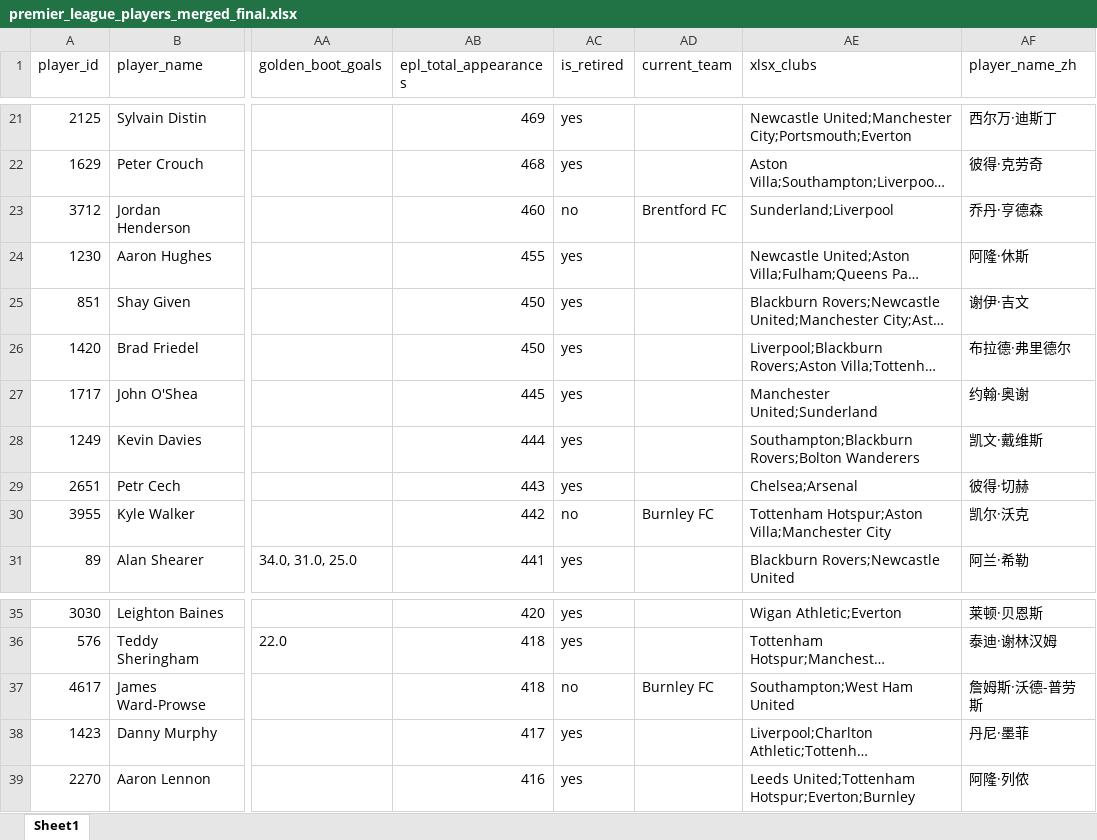
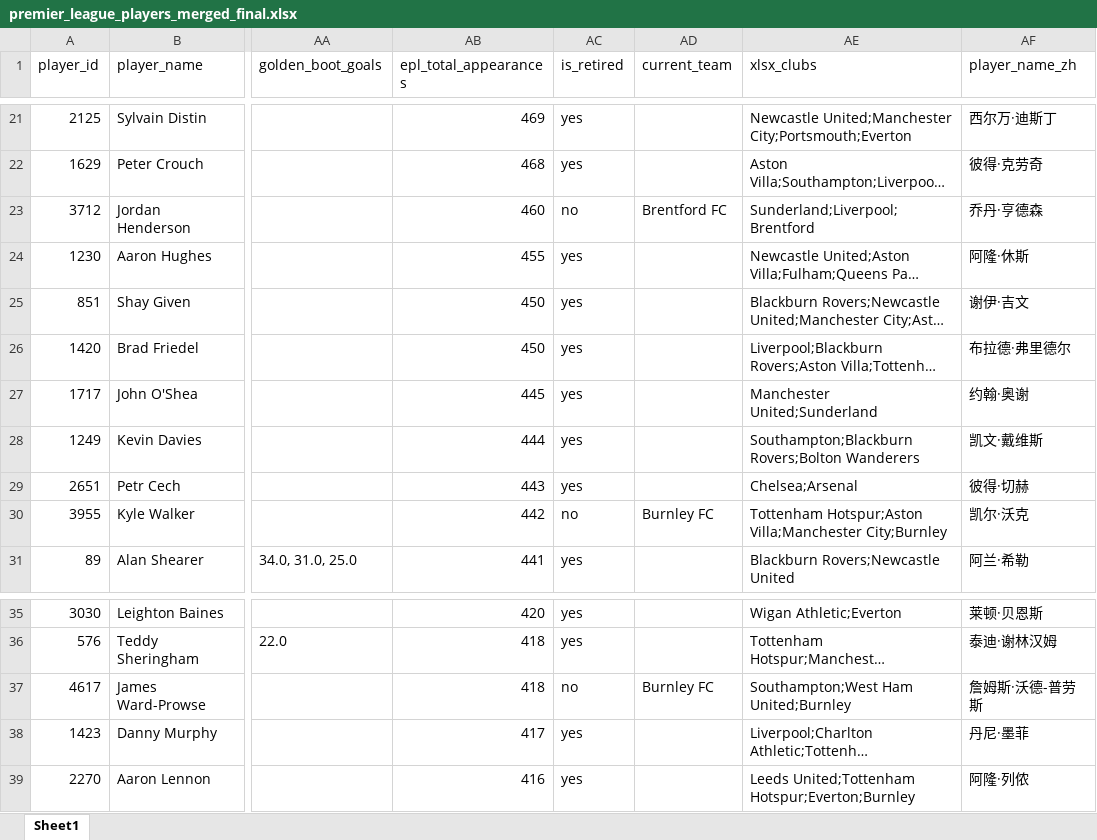
Before and after one commit to LawrenceCatlee/premier_hall, an Excel workbook: backend/data/premier_league_players_merged_final.xlsx, sheet Sheet1, drawn as a sheet; only a part is shown, gaps mark what is left out; long unchanged cells end in …; values as stored, in another font and other column widths than the file's, no borders; the diff names each change by its address in the sheet, - before the commit and + after, or states it on an @@ line.

```diff
--- a/backend/data/premier_league_players_merged_final.xlsx (sheet Sheet1)
+++ b/backend/data/premier_league_players_merged_final.xlsx (sheet Sheet1)
-AE23 (xlsx_clubs): Sunderland;Liverpool
+AE23 (xlsx_clubs): Sunderland;Liverpool;Brentford
-AE30 (xlsx_clubs): …Hotspur;Aston Villa;Manchester City
+AE30 (xlsx_clubs): …Hotspur;Aston Villa;Manchester City;Burnley
-AE37 (xlsx_clubs): Southampton;West Ham United
+AE37 (xlsx_clubs): Southampton;West Ham United;Burnley
```
Also changed, not shown: 2 other files.
